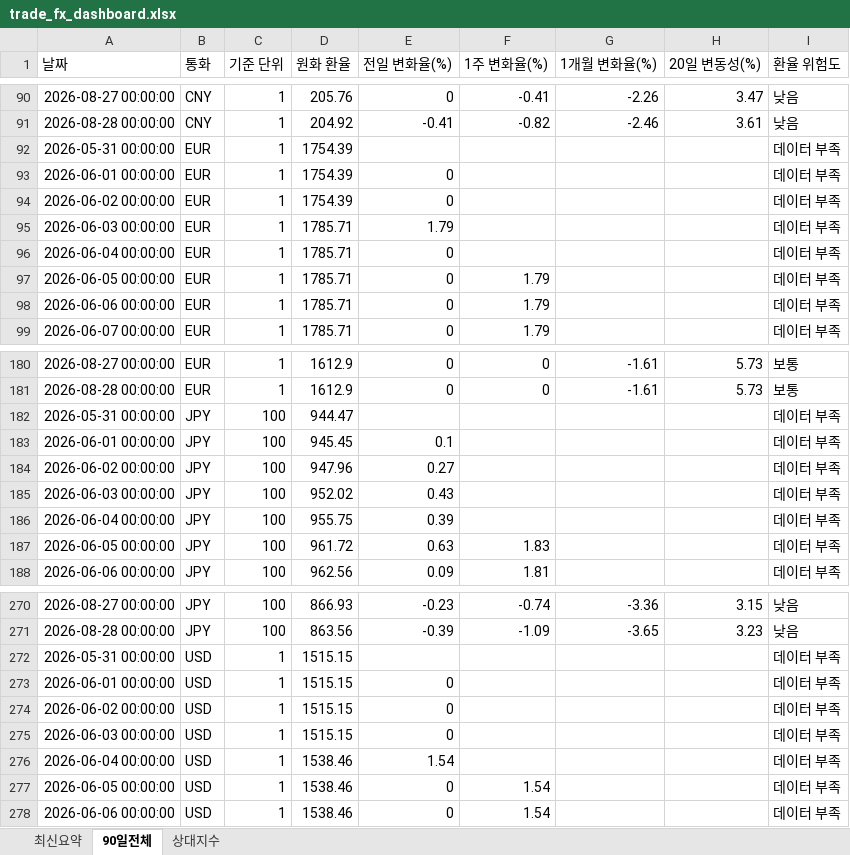
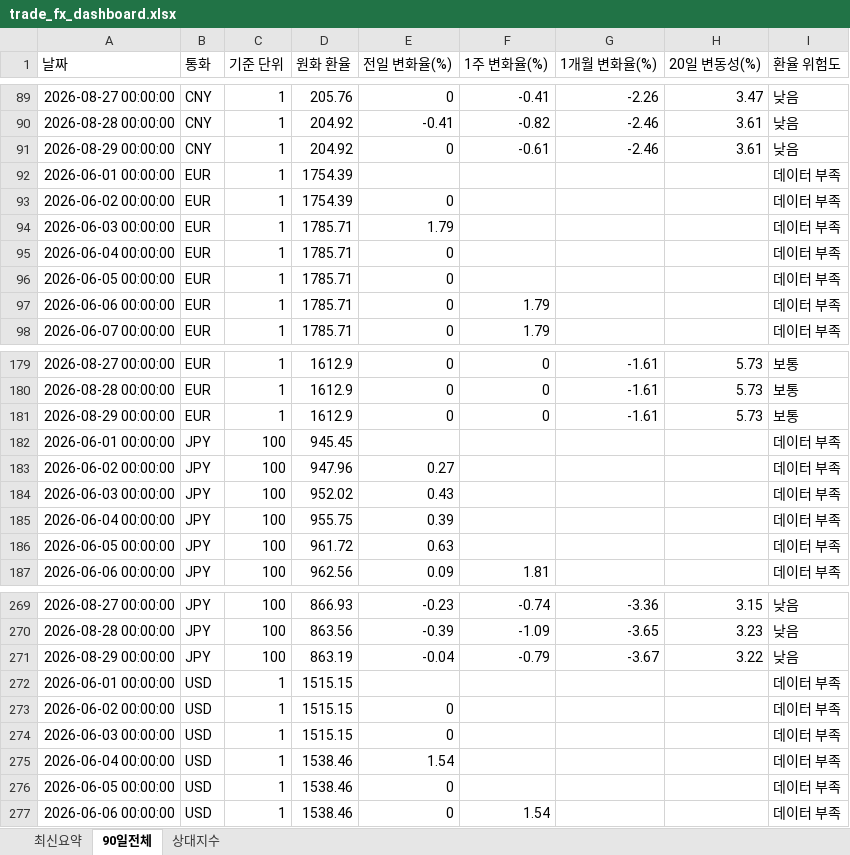
Before and after one commit to wnsdnjs867-svg/4-, an Excel workbook: trade_fx_dashboard.xlsx, sheet 90일전체, drawn as a sheet; only a part is shown, gaps mark what is left out; values as stored, in another font and other column widths than the file's, no borders; removed rows and columns are numbered as before the commit, all else as after; the diff covers the shown part only; the diff names each change by its address in the sheet, - before the commit and + after, or states it on an @@ line.

```diff
--- a/trade_fx_dashboard.xlsx (sheet 90일전체)
+++ b/trade_fx_dashboard.xlsx (sheet 90일전체)
-row 92: 2026-05-31 00:00:00 | EUR | 1 | 1754.39 |  |  |  |  | 데이터 부족
+row 91: 2026-08-29 00:00:00 | CNY | 1 | 204.92 | 0 | -0.61 | -2.46 | 3.61 | 낮음
-E92 (전일 변화율(%)): 0
+E92 (전일 변화율(%)): (empty)
-F96 (1주 변화율(%)): 1.79
+F96 (1주 변화율(%)): (empty)
-row 182: 2026-05-31 00:00:00 | JPY | 100 | 944.47 |  |  |  |  | 데이터 부족
+row 181: 2026-08-29 00:00:00 | EUR | 1 | 1612.9 | 0 | 0 | -1.61 | 5.73 | 보통
-E182 (전일 변화율(%)): 0.1
+E182 (전일 변화율(%)): (empty)
-F186 (1주 변화율(%)): 1.83
+F186 (1주 변화율(%)): (empty)
-row 272: 2026-05-31 00:00:00 | USD | 1 | 1515.15 |  |  |  |  | 데이터 부족
+row 271: 2026-08-29 00:00:00 | JPY | 100 | 863.19 | -0.04 | -0.79 | -3.67 | 3.22 | 낮음
-E272 (전일 변화율(%)): 0
+E272 (전일 변화율(%)): (empty)
-F276 (1주 변화율(%)): 1.54
+F276 (1주 변화율(%)): (empty)
```
Also changed, not shown: 1 added row, 1 removed row and 14 edited cells elsewhere in this sheet, sheet 상대지수, sheet 최신요약, 1 other file.
